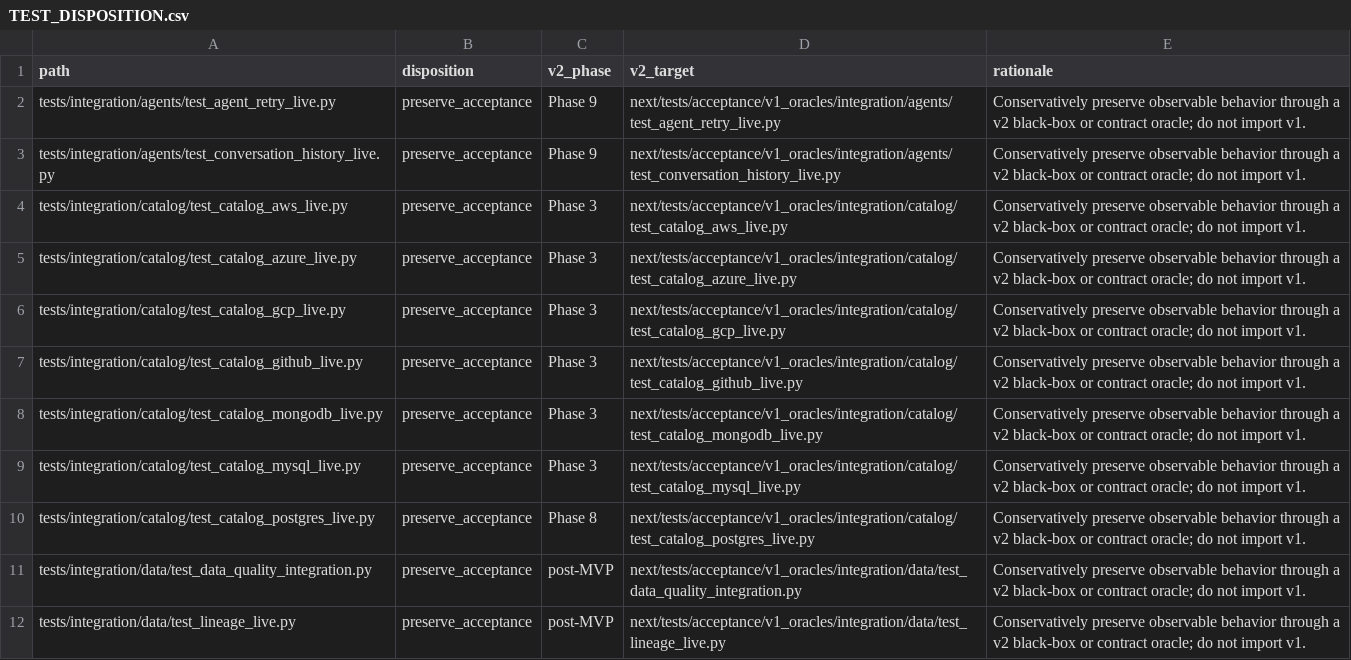
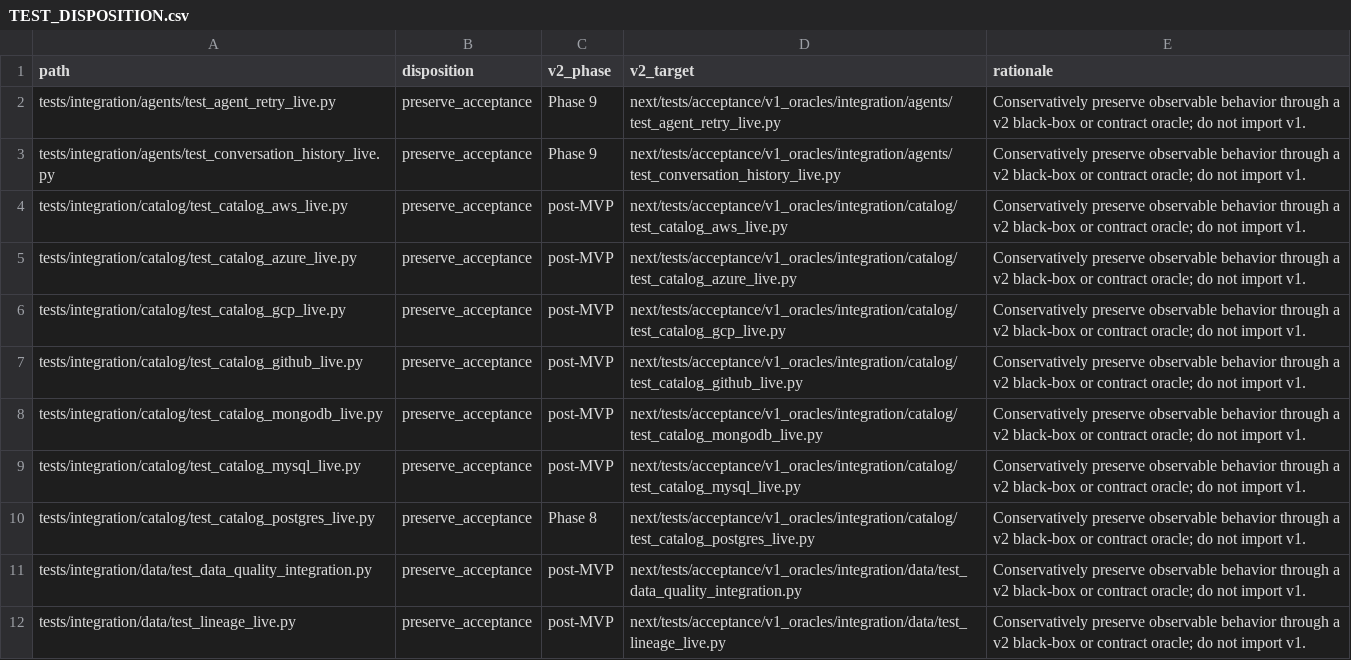
Before and after one commit to Daita-Corp/daita-agents, a CSV file: next/TEST_DISPOSITION.csv, drawn as a sheet; only a part is shown; the diff covers the shown part only.

Commit message:
chore(v2-phase-3): complete phase 3 gate

```diff
--- a/next/TEST_DISPOSITION.csv
+++ b/next/TEST_DISPOSITION.csv
@@ -3,8 +3,8 @@ tests/integration/agents/test_agent_retry_live.py,preserve_acceptance,Phase 9,ne
 tests/integration/agents/test_conversation_history_live.py,preserve_acceptance,Phase 9,next/tests/acceptance/v1_oracles/integration/agents/test_conversation_history_live.py,Conservatively preserve observable behavior through a v2 black-box or contract oracle; do not import v1.
-tests/integration/catalog/test_catalog_aws_live.py,preserve_acceptance,Phase 3,next/tests/acceptance/v1_oracles/integration/catalog/test_catalog_aws_live.py,Conservatively preserve observable behavior through a v2 black-box or contract oracle; do not import v1.
-tests/integration/catalog/test_catalog_azure_live.py,preserve_acceptance,Phase 3,next/tests/acceptance/v1_oracles/integration/catalog/test_catalog_azure_live.py,Conservatively preserve observable behavior through a v2 black-box or contract oracle; do not import v1.
-tests/integration/catalog/test_catalog_gcp_live.py,preserve_acceptance,Phase 3,next/tests/acceptance/v1_oracles/integration/catalog/test_catalog_gcp_live.py,Conservatively preserve observable behavior through a v2 black-box or contract oracle; do not import v1.
-tests/integration/catalog/test_catalog_github_live.py,preserve_acceptance,Phase 3,next/tests/acceptance/v1_oracles/integration/catalog/test_catalog_github_live.py,Conservatively preserve observable behavior through a v2 black-box or contract oracle; do not import v1.
-tests/integration/catalog/test_catalog_mongodb_live.py,preserve_acceptance,Phase 3,next/tests/acceptance/v1_oracles/integration/catalog/test_catalog_mongodb_live.py,Conservatively preserve observable behavior through a v2 black-box or contract oracle; do not import v1.
-tests/integration/catalog/test_catalog_mysql_live.py,preserve_acceptance,Phase 3,next/tests/acceptance/v1_oracles/integration/catalog/test_catalog_mysql_live.py,Conservatively preserve observable behavior through a v2 black-box or contract oracle; do not import v1.
+tests/integration/catalog/test_catalog_aws_live.py,preserve_acceptance,post-MVP,next/tests/acceptance/v1_oracles/integration/catalog/test_catalog_aws_live.py,Conservatively preserve observable behavior through a v2 black-box or contract oracle; do not import v1.
+tests/integration/catalog/test_catalog_azure_live.py,preserve_acceptance,post-MVP,next/tests/acceptance/v1_oracles/integration/catalog/test_catalog_azure_live.py,Conservatively preserve observable behavior through a v2 black-box or contract oracle; do not import v1.
+tests/integration/catalog/test_catalog_gcp_live.py,preserve_acceptance,post-MVP,next/tests/acceptance/v1_oracles/integration/catalog/test_catalog_gcp_live.py,Conservatively preserve observable behavior through a v2 black-box or contract oracle; do not import v1.
+tests/integration/catalog/test_catalog_github_live.py,preserve_acceptance,post-MVP,next/tests/acceptance/v1_oracles/integration/catalog/test_catalog_github_live.py,Conservatively preserve observable behavior through a v2 black-box or contract oracle; do not import v1.
+tests/integration/catalog/test_catalog_mongodb_live.py,preserve_acceptance,post-MVP,next/tests/acceptance/v1_oracles/integration/catalog/test_catalog_mongodb_live.py,Conservatively preserve observable behavior through a v2 black-box or contract oracle; do not import v1.
+tests/integration/catalog/test_catalog_mysql_live.py,preserve_acceptance,post-MVP,next/tests/acceptance/v1_oracles/integration/catalog/test_catalog_mysql_live.py,Conservatively preserve observable behavior through a v2 black-box or contract oracle; do not import v1.
 tests/integration/catalog/test_catalog_postgres_live.py,preserve_acceptance,Phase 8,next/tests/acceptance/v1_oracles/integration/catalog/test_catalog_postgres_live.py,Conservatively preserve observable behavior through a v2 black-box or contract oracle; do not import v1.
```
Also changed, not shown: 9 edited cells elsewhere in this file, 48 other files.
